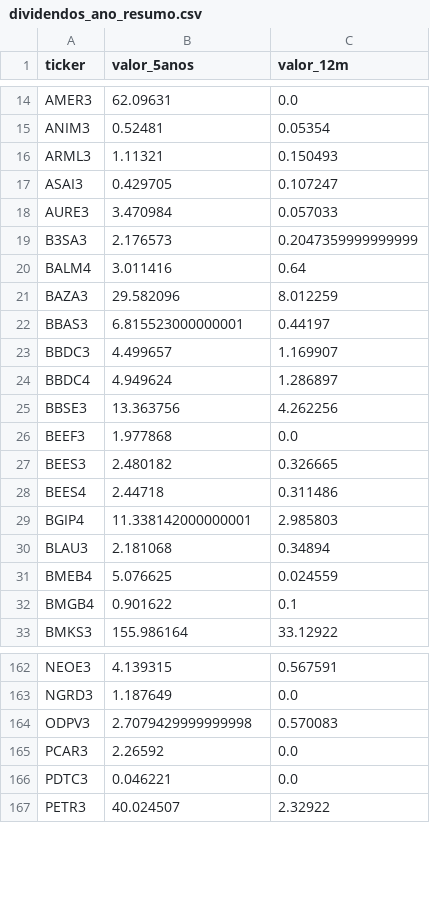
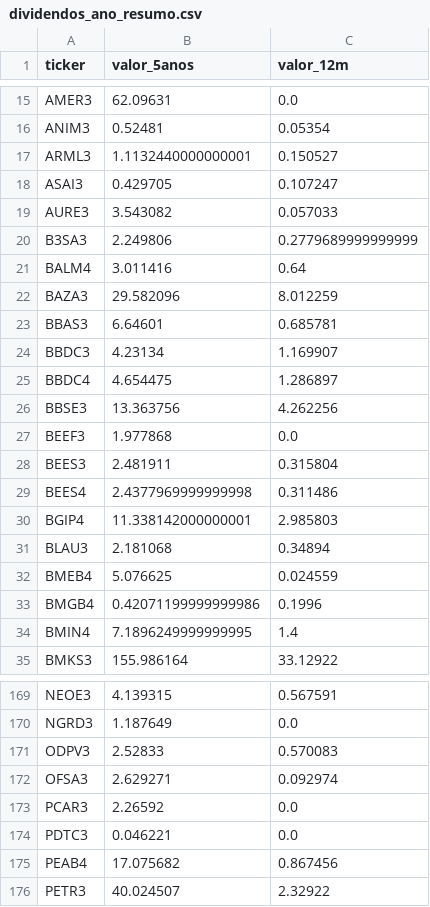
Before and after one commit to gustavolima007/Bussola-de-Valor, a CSV file: data/dividendos_ano_resumo.csv, drawn as a sheet; only a part is shown, gaps mark what is left out; the diff covers the shown part only.

```diff
--- a/data/dividendos_ano_resumo.csv
+++ b/data/dividendos_ano_resumo.csv
@@ -15,15 +16,15 @@ AMER3,62.09631,0.0
 ANIM3,0.52481,0.05354
-ARML3,1.11321,0.150493
+ARML3,1.1132440000000001,0.150527
 ASAI3,0.429705,0.107247
-AURE3,3.470984,0.057033
-B3SA3,2.176573,0.2047359999999999
+AURE3,3.543082,0.057033
+B3SA3,2.249806,0.2779689999999999
 BALM4,3.011416,0.64
 BAZA3,29.582096,8.012259
-BBAS3,6.815523000000001,0.44197
-BBDC3,4.499657,1.169907
-BBDC4,4.949624,1.286897
+BBAS3,6.64601,0.685781
+BBDC3,4.23134,1.169907
+BBDC4,4.654475,1.286897
 BBSE3,13.363756,4.262256
 BEEF3,1.977868,0.0
-BEES3,2.480182,0.326665
-BEES4,2.44718,0.311486
+BEES3,2.481911,0.315804
+BEES4,2.4377969999999998,0.311486
 BGIP4,11.338142000000001,2.985803
@@ -31,3 +32,4 @@ BLAU3,2.181068,0.34894
 BMEB4,5.076625,0.024559
-BMGB4,0.901622,0.1
+BMGB4,0.42071199999999986,0.1996
+BMIN4,7.1896249999999995,1.4
 BMKS3,155.986164,33.12922
@@ -163,5 +170,7 @@ NEOE3,4.139315,0.567591
 NGRD3,1.187649,0.0
-ODPV3,2.7079429999999998,0.570083
+ODPV3,2.52833,0.570083
+OFSA3,2.629271,0.092974
 PCAR3,2.26592,0.0
 PDTC3,0.046221,0.0
+PEAB4,17.075682,0.867456
 PETR3,40.024507,2.32922
```
Also changed, not shown: 8 added rows and 42 edited cells elsewhere in this file, data/acoes_e_fundos.csv, data/dividendos_ano.csv, 17 other files.
